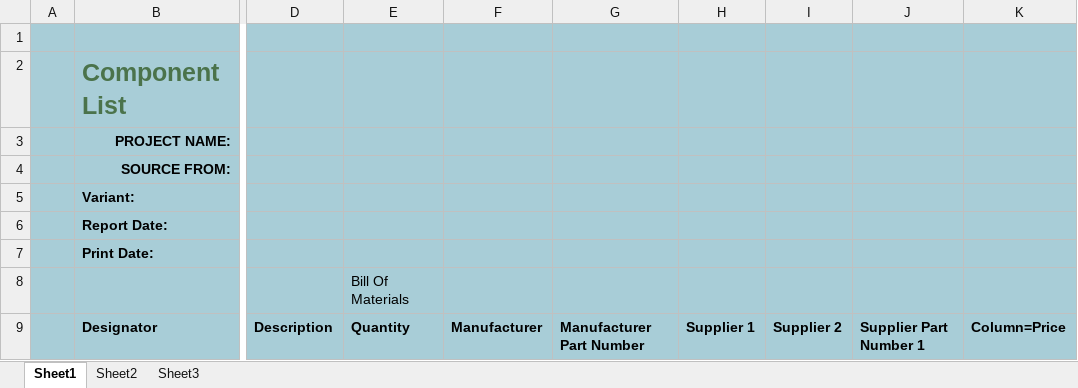
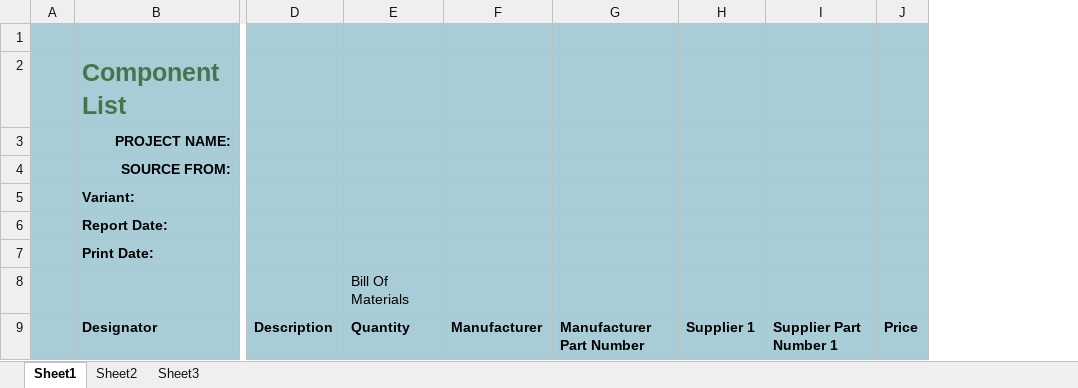
Before and after one commit to TDK-mitai/EE-Templates-Altium, an Excel workbook: Templates/BOM/BOM-Mitai_Temp.xlsx, sheet Sheet1, drawn as a sheet; only a part is shown, gaps mark what is left out; values as stored, in another font and other column widths than the file's, no borders; charts and pictures not drawn; removed rows and columns are numbered as before the commit, all else as after; the diff names each change by its address in the sheet, - before the commit and + after, or states it on an @@ line.

Commit message:
Add files via upload

```diff
--- a/Templates/BOM/BOM-Mitai_Temp.xlsx (sheet Sheet1)
+++ b/Templates/BOM/BOM-Mitai_Temp.xlsx (sheet Sheet1)
-column I, row 9: Supplier 2
-column K, row 9: Column=Price
+column J, row 9: Price
```
Also changed, not shown: charts or pictures.
